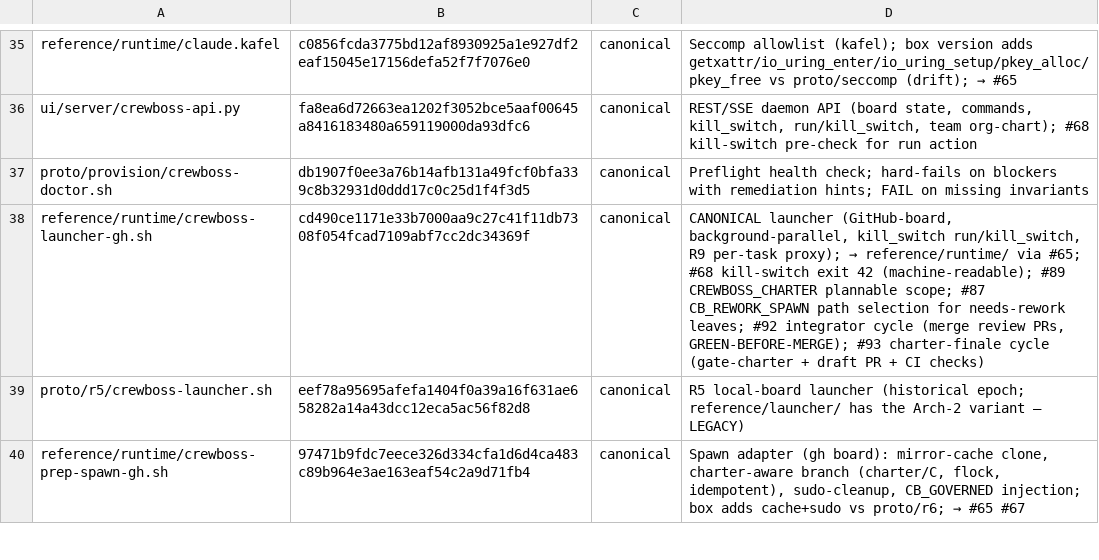
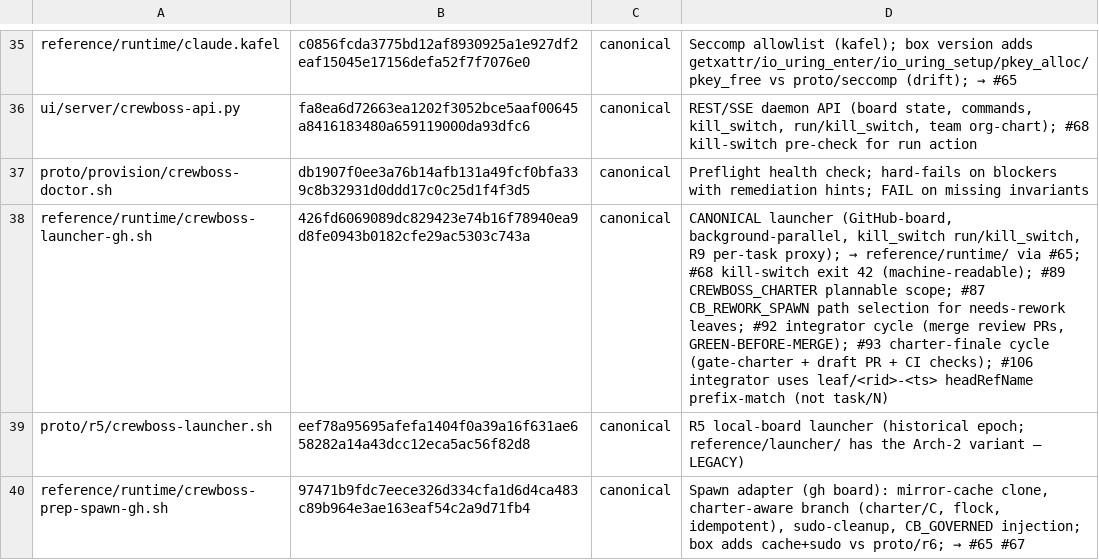
Before and after one commit to ruslan-shaydullin/crewboss, a TSV file: reference/runtime-manifest.tsv, drawn as a sheet; only a part is shown, gaps mark what is left out.

```diff
--- a/reference/runtime-manifest.tsv
+++ b/reference/runtime-manifest.tsv
@@ -37,3 +37,3 @@ ui/server/crewboss-api.py	fa8ea6d72663ea1202f3052bce5aaf00645a8416183480a6591190
 proto/provision/crewboss-doctor.sh	db1907f0ee3a76b14afb131a49fcf0bfa339c8b32931d0ddd17c0c25d1f4f3d5	canonical	Preflight health check; hard-fails on blockers with remediation hints; FAIL on missing invariants
-reference/runtime/crewboss-launcher-gh.sh	cd490ce1171e33b7000aa9c27c41f11db7308f054fcad7109abf7cc2dc34369f	canonical	CANONICAL launcher (GitHub-board, background-parallel, kill_switch run/kill_switch, R9 per-task proxy); → reference/runtime/ via #65; #68 kill-switch exit 42 (machine-readable); #89 CREWBOSS_CHARTER plannable scope; #87 CB_REWORK_SPAWN path selection for needs-rework leaves; #92 integrator cycle (merge review PRs, GREEN-BEFORE-MERGE); #93 charter-finale cycle (gate-charter + draft PR + CI checks)
+reference/runtime/crewboss-launcher-gh.sh	426fd6069089dc829423e74b16f78940ea9d8fe0943b0182cfe29ac5303c743a	canonical	CANONICAL launcher (GitHub-board, background-parallel, kill_switch run/kill_switch, R9 per-task proxy); → reference/runtime/ via #65; #68 kill-switch exit 42 (machine-readable); #89 CREWBOSS_CHARTER plannable scope; #87 CB_REWORK_SPAWN path selection for needs-rework leaves; #92 integrator cycle (merge review PRs, GREEN-BEFORE-MERGE); #93 charter-finale cycle (gate-charter + draft PR + CI checks); #106 integrator uses leaf/<rid>-<ts> headRefName prefix-match (not task/N)
 proto/r5/crewboss-launcher.sh	eef78a95695afefa1404f0a39a16f631ae658282a14a43dcc12eca5ac56f82d8	canonical	R5 local-board launcher (historical epoch; reference/launcher/ has the Arch-2 variant — LEGACY)
```
Also changed, not shown: 2 other files.
